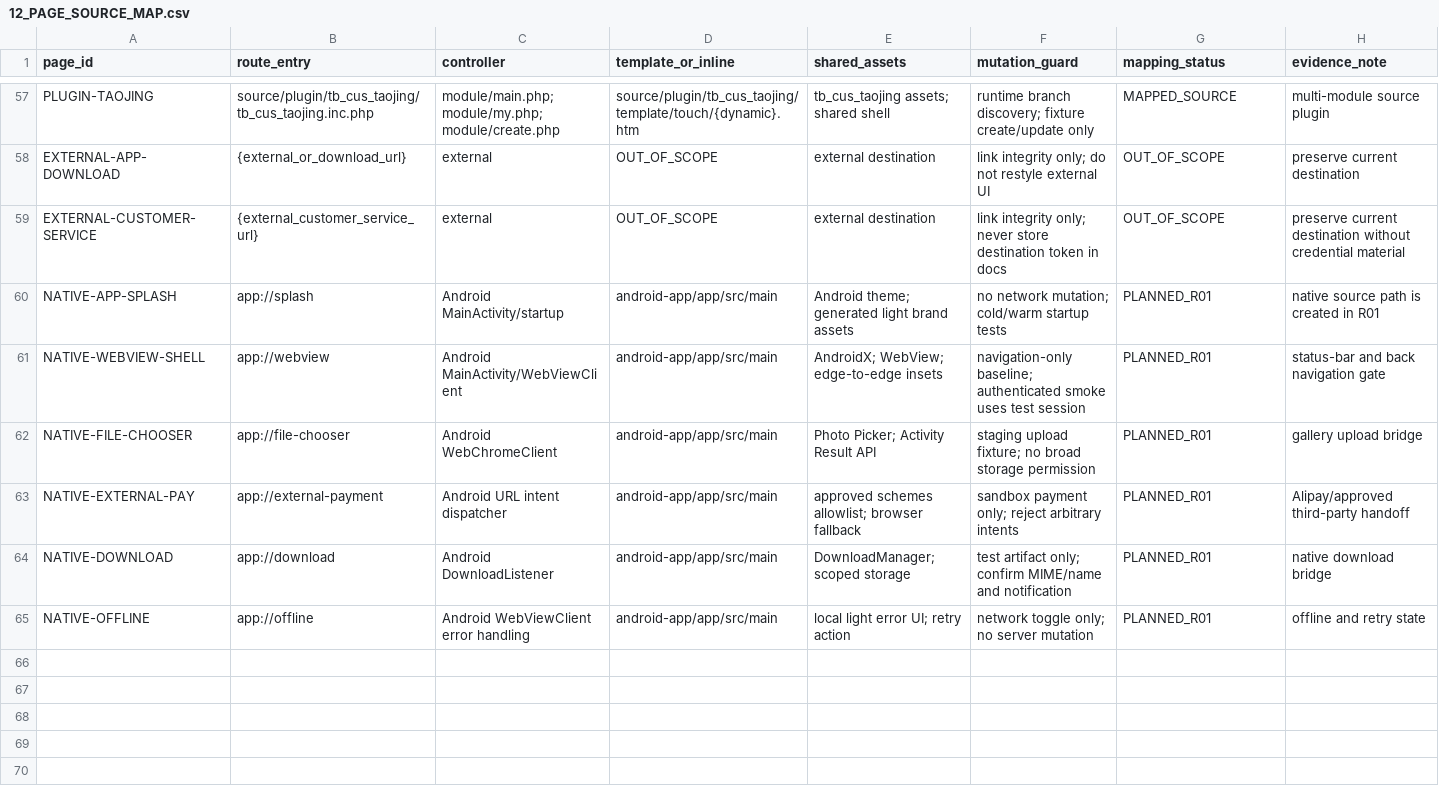
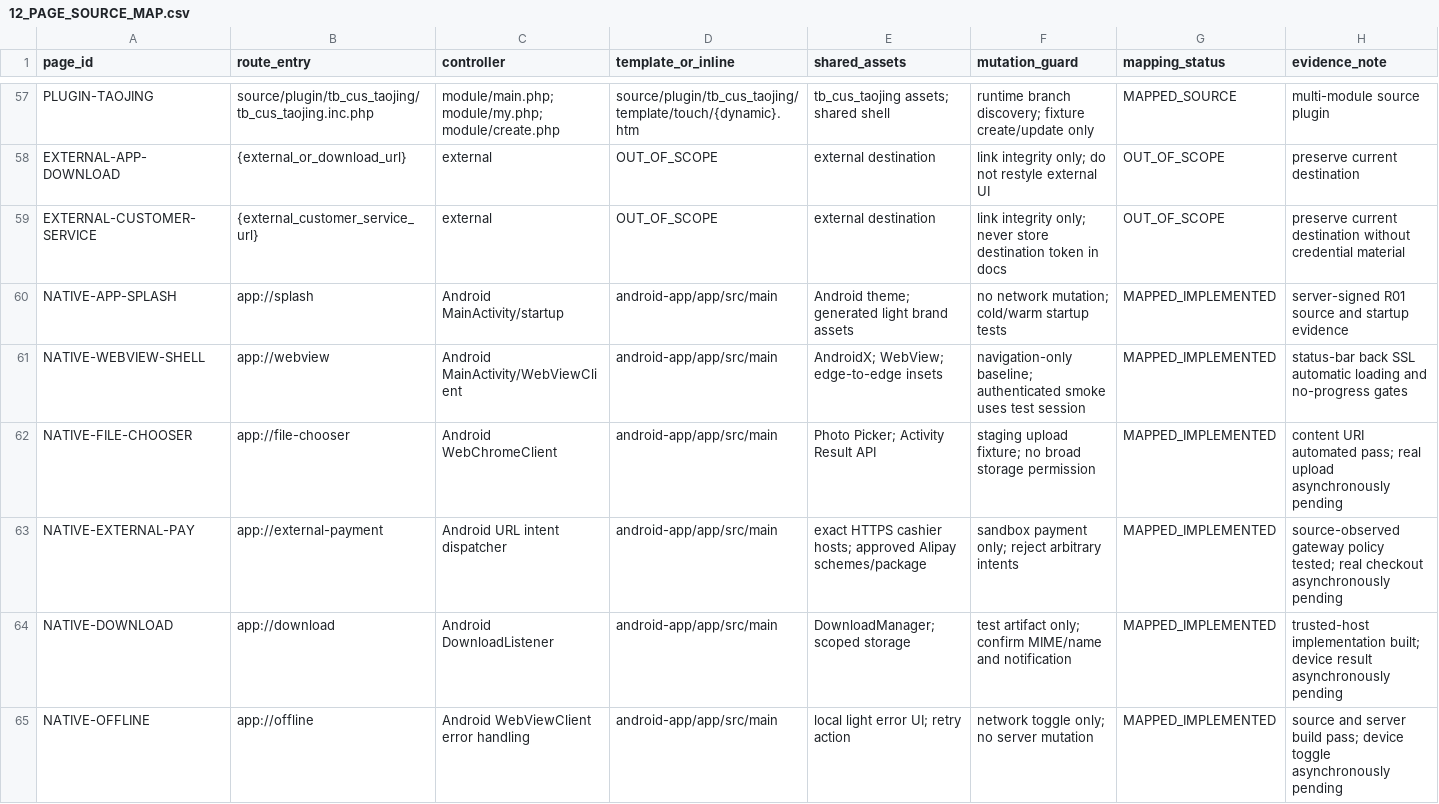
Before and after one commit to fei613293175/tgb, a CSV file: 12_PAGE_SOURCE_MAP.csv, drawn as a sheet; only a part is shown, gaps mark what is left out.

```diff
--- a/12_PAGE_SOURCE_MAP.csv
+++ b/12_PAGE_SOURCE_MAP.csv
@@ -59,7 +59,7 @@ EXTERNAL-APP-DOWNLOAD,{external_or_download_url},external,OUT_OF_SCOPE,"external
 EXTERNAL-CUSTOMER-SERVICE,{external_customer_service_url},external,OUT_OF_SCOPE,"external destination","link integrity only; never store destination token in docs",OUT_OF_SCOPE,"preserve current destination without credential material"
-NATIVE-APP-SPLASH,app://splash,Android MainActivity/startup,android-app/app/src/main,"Android theme; generated light brand assets","no network mutation; cold/warm startup tests",PLANNED_R01,"native source path is created in R01"
-NATIVE-WEBVIEW-SHELL,app://webview,Android MainActivity/WebViewClient,android-app/app/src/main,"AndroidX; WebView; edge-to-edge insets","navigation-only baseline; authenticated smoke uses test session",PLANNED_R01,"status-bar and back navigation gate"
-NATIVE-FILE-CHOOSER,app://file-chooser,Android WebChromeClient,android-app/app/src/main,"Photo Picker; Activity Result API","staging upload fixture; no broad storage permission",PLANNED_R01,"gallery upload bridge"
-NATIVE-EXTERNAL-PAY,app://external-payment,Android URL intent dispatcher,android-app/app/src/main,"approved schemes allowlist; browser fallback","sandbox payment only; reject arbitrary intents",PLANNED_R01,"Alipay/approved third-party handoff"
-NATIVE-DOWNLOAD,app://download,Android DownloadListener,android-app/app/src/main,"DownloadManager; scoped storage","test artifact only; confirm MIME/name and notification",PLANNED_R01,"native download bridge"
-NATIVE-OFFLINE,app://offline,Android WebViewClient error handling,android-app/app/src/main,"local light error UI; retry action","network toggle only; no server mutation",PLANNED_R01,"offline and retry state"
+NATIVE-APP-SPLASH,app://splash,Android MainActivity/startup,android-app/app/src/main,"Android theme; generated light brand assets","no network mutation; cold/warm startup tests",MAPPED_IMPLEMENTED,"server-signed R01 source and startup evidence"
+NATIVE-WEBVIEW-SHELL,app://webview,Android MainActivity/WebViewClient,android-app/app/src/main,"AndroidX; WebView; edge-to-edge insets","navigation-only baseline; authenticated smoke uses test session",MAPPED_IMPLEMENTED,"status-bar back SSL automatic loading and no-progress gates"
+NATIVE-FILE-CHOOSER,app://file-chooser,Android WebChromeClient,android-app/app/src/main,"Photo Picker; Activity Result API","staging upload fixture; no broad storage permission",MAPPED_IMPLEMENTED,"content URI automated pass; real upload asynchronously pending"
+NATIVE-EXTERNAL-PAY,app://external-payment,Android URL intent dispatcher,android-app/app/src/main,"exact HTTPS cashier hosts; approved Alipay schemes/package","sandbox payment only; reject arbitrary intents",MAPPED_IMPLEMENTED,"source-observed gateway policy tested; real checkout asynchronously pending"
+NATIVE-DOWNLOAD,app://download,Android DownloadListener,android-app/app/src/main,"DownloadManager; scoped storage","test artifact only; confirm MIME/name and notification",MAPPED_IMPLEMENTED,"trusted-host implementation built; device result asynchronously pending"
+NATIVE-OFFLINE,app://offline,Android WebViewClient error handling,android-app/app/src/main,"local light error UI; retry action","network toggle only; no server mutation",MAPPED_IMPLEMENTED,"source and server build pass; device toggle asynchronously pending"
```
Also changed, not shown: 03_PAGE_LEDGER.csv, 27 other files.
